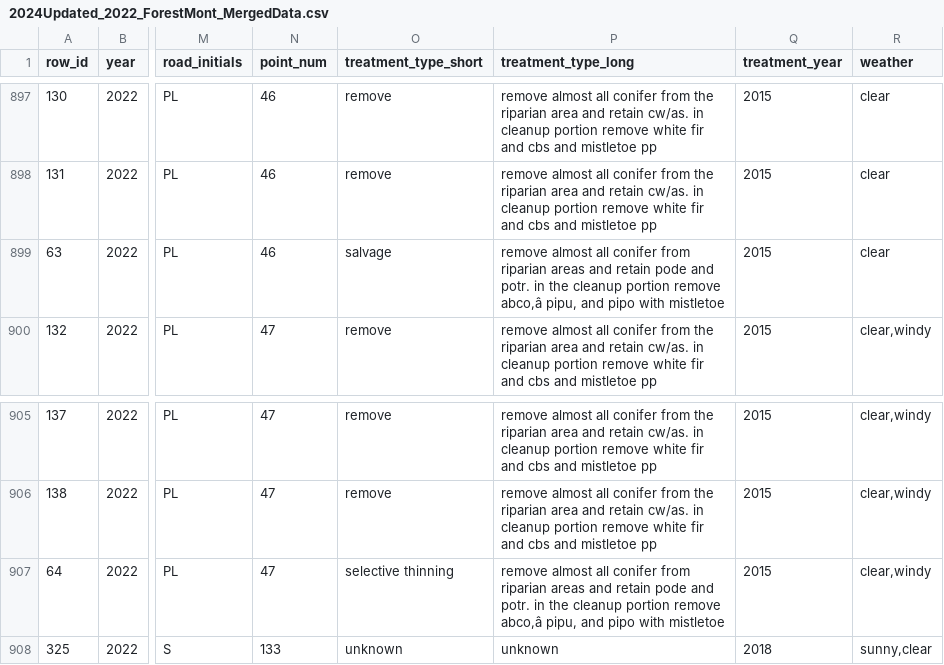
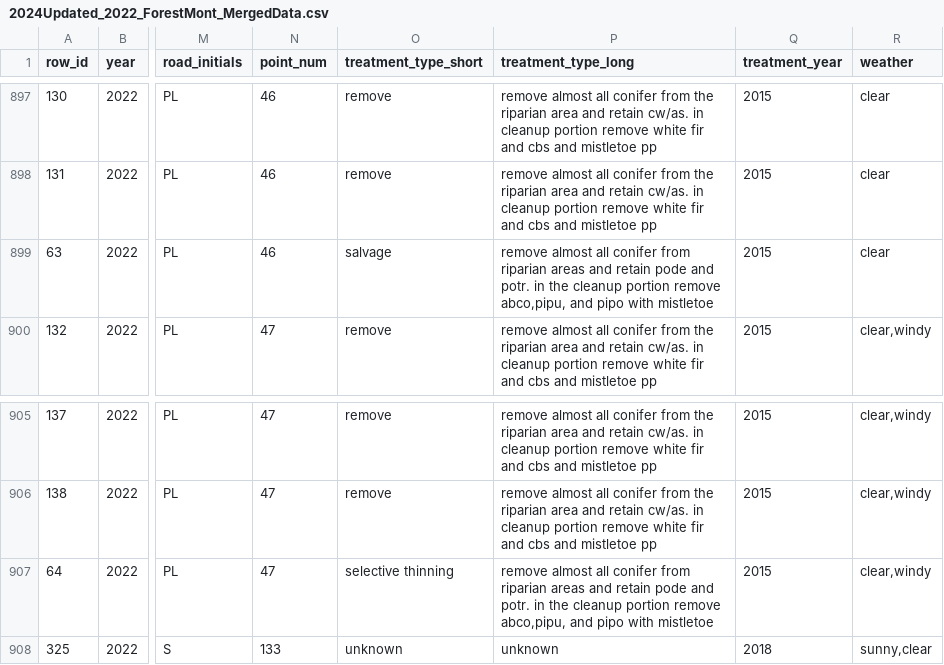
Before and after one commit to harley-zhang/Conservation_statistics, a CSV file: 2022/2024Updated_2022_ForestMont_MergedData.csv, drawn as a sheet; only a part is shown, gaps mark what is left out; the diff names each change by its address in the sheet, - before the commit and + after, or states it on an @@ line.

```diff
--- a/2022/2024Updated_2022_ForestMont_MergedData.csv
+++ b/2022/2024Updated_2022_ForestMont_MergedData.csv
-P899 (treatment_type_long): …portion remove abco,â pipu, and pipo…
+P899 (treatment_type_long): …portion remove abco,pipu, and pipo…
-P907 (treatment_type_long): …portion remove abco,â pipu, and pipo…
+P907 (treatment_type_long): …portion remove abco,pipu, and pipo…
```
Also changed, not shown: 2 other files.
